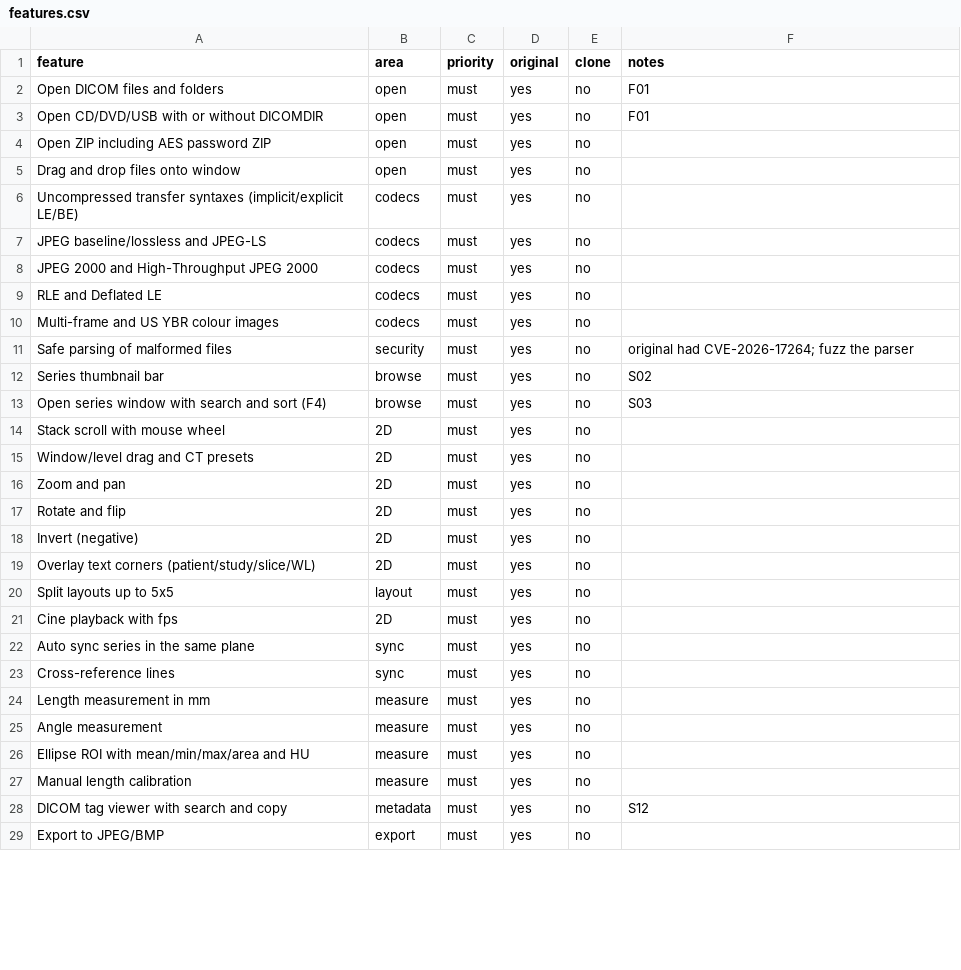
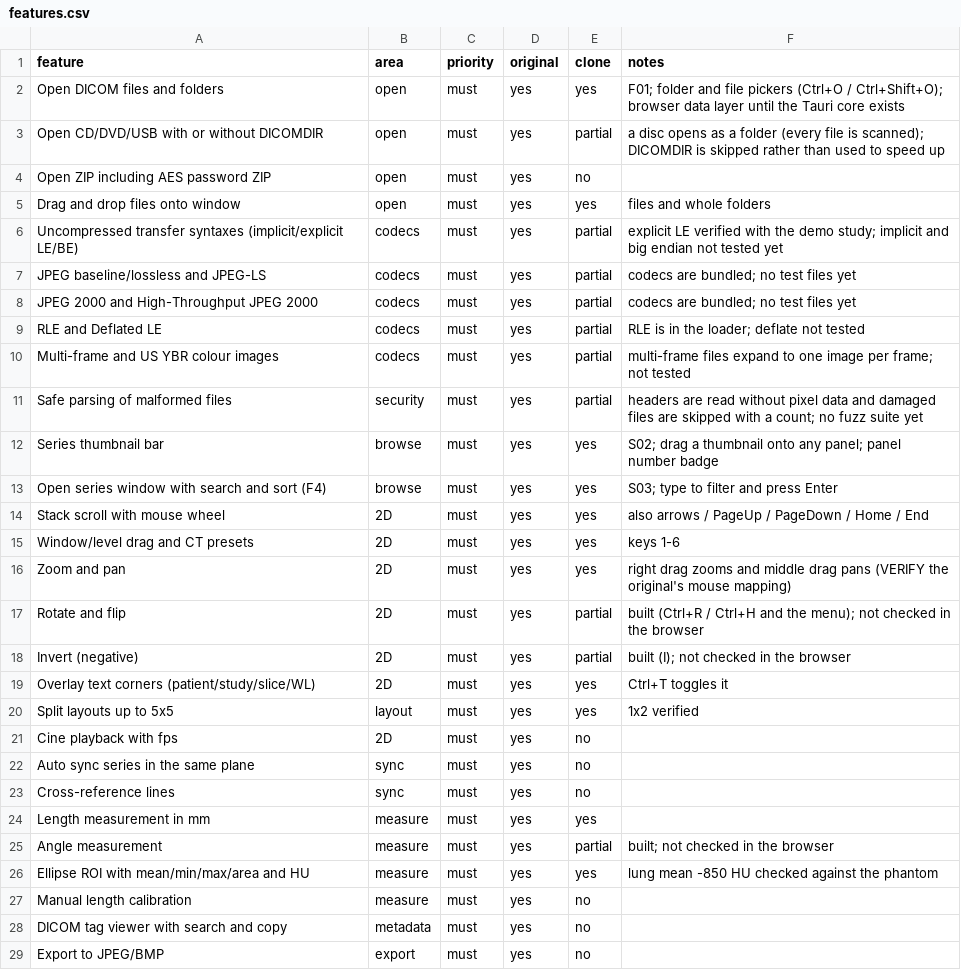
Before and after one commit to Holmes-99/dicom-viewer, a CSV file: replica/features.csv, drawn as a sheet; only a part is shown; the diff covers the shown part only.

Commit message:
build: shell and vertical slice (S01 start, S02 2D viewer, S03 open series)
Open folders/files/drops, index into patient/study/series, render with
Cornerstone3D, W/L + presets, zoom/pan, length/angle/ellipse/rectangle,
layouts to 5x5, thumbnails, F4 series dialog, first-run notice.
Synthetic phantom generator for demo data. Design system and replica docs.

```diff
--- a/replica/features.csv
+++ b/replica/features.csv
@@ -1,21 +1,21 @@
 feature,area,priority,original,clone,notes
-Open DICOM files and folders,open,must,yes,no,F01
-Open CD/DVD/USB with or without DICOMDIR,open,must,yes,no,F01
+Open DICOM files and folders,open,must,yes,yes,F01; folder and file pickers (Ctrl+O / Ctrl+Shift+O); browser data layer until the Tauri core exists
+Open CD/DVD/USB with or without DICOMDIR,open,must,yes,partial,a disc opens as a folder (every file is scanned); DICOMDIR is skipped rather than used to speed up
 Open ZIP including AES password ZIP,open,must,yes,no,
-Drag and drop files onto window,open,must,yes,no,
-Uncompressed transfer syntaxes (implicit/explicit LE/BE),codecs,must,yes,no,
-JPEG baseline/lossless and JPEG-LS,codecs,must,yes,no,
-JPEG 2000 and High-Throughput JPEG 2000,codecs,must,yes,no,
-RLE and Deflated LE,codecs,must,yes,no,
-Multi-frame and US YBR colour images,codecs,must,yes,no,
-Safe parsing of malformed files,security,must,yes,no,original had CVE-2026-17264; fuzz the parser
-Series thumbnail bar,browse,must,yes,no,S02
-Open series window with search and sort (F4),browse,must,yes,no,S03
-Stack scroll with mouse wheel,2D,must,yes,no,
-Window/level drag and CT presets,2D,must,yes,no,
-Zoom and pan,2D,must,yes,no,
-Rotate and flip,2D,must,yes,no,
-Invert (negative),2D,must,yes,no,
-Overlay text corners (patient/study/slice/WL),2D,must,yes,no,
-Split layouts up to 5x5,layout,must,yes,no,
+Drag and drop files onto window,open,must,yes,yes,files and whole folders
+Uncompressed transfer syntaxes (implicit/explicit LE/BE),codecs,must,yes,partial,explicit LE verified with the demo study; implicit and big endian not tested yet
+JPEG baseline/lossless and JPEG-LS,codecs,must,yes,partial,codecs are bundled; no test files yet
+JPEG 2000 and High-Throughput JPEG 2000,codecs,must,yes,partial,codecs are bundled; no test files yet
+RLE and Deflated LE,codecs,must,yes,partial,RLE is in the loader; deflate not tested
+Multi-frame and US YBR colour images,codecs,must,yes,partial,multi-frame files expand to one image per frame; not tested
+Safe parsing of malformed files,security,must,yes,partial,headers are read without pixel data and damaged files are skipped with a count; no fuzz suite yet
+Series thumbnail bar,browse,must,yes,yes,S02; drag a thumbnail onto any panel; panel number badge
+Open series window with search and sort (F4),browse,must,yes,yes,S03; type to filter and press Enter
+Stack scroll with mouse wheel,2D,must,yes,yes,also arrows / PageUp / PageDown / Home / End
+Window/level drag and CT presets,2D,must,yes,yes,keys 1-6
+Zoom and pan,2D,must,yes,yes,right drag zooms and middle drag pans (VERIFY the original's mouse mapping)
+Rotate and flip,2D,must,yes,partial,built (Ctrl+R / Ctrl+H and the menu); not checked in the browser
+Invert (negative),2D,must,yes,partial,built (I); not checked in the browser
+Overlay text corners (patient/study/slice/WL),2D,must,yes,yes,Ctrl+T toggles it
+Split layouts up to 5x5,layout,must,yes,yes,1x2 verified
 Cine playback with fps,2D,must,yes,no,
@@ -23,7 +23,7 @@ Auto sync series in the same plane,sync,must,yes,no,
 Cross-reference lines,sync,must,yes,no,
-Length measurement in mm,measure,must,yes,no,
-Angle measurement,measure,must,yes,no,
-Ellipse ROI with mean/min/max/area and HU,measure,must,yes,no,
+Length measurement in mm,measure,must,yes,yes,
+Angle measurement,measure,must,yes,partial,built; not checked in the browser
+Ellipse ROI with mean/min/max/area and HU,measure,must,yes,yes,lung mean -850 HU checked against the phantom
 Manual length calibration,measure,must,yes,no,
-DICOM tag viewer with search and copy,metadata,must,yes,no,S12
+DICOM tag viewer with search and copy,metadata,must,yes,no,
 Export to JPEG/BMP,export,must,yes,no,
```
Also changed, not shown: 14 edited cells elsewhere in this file, 18 other files.
